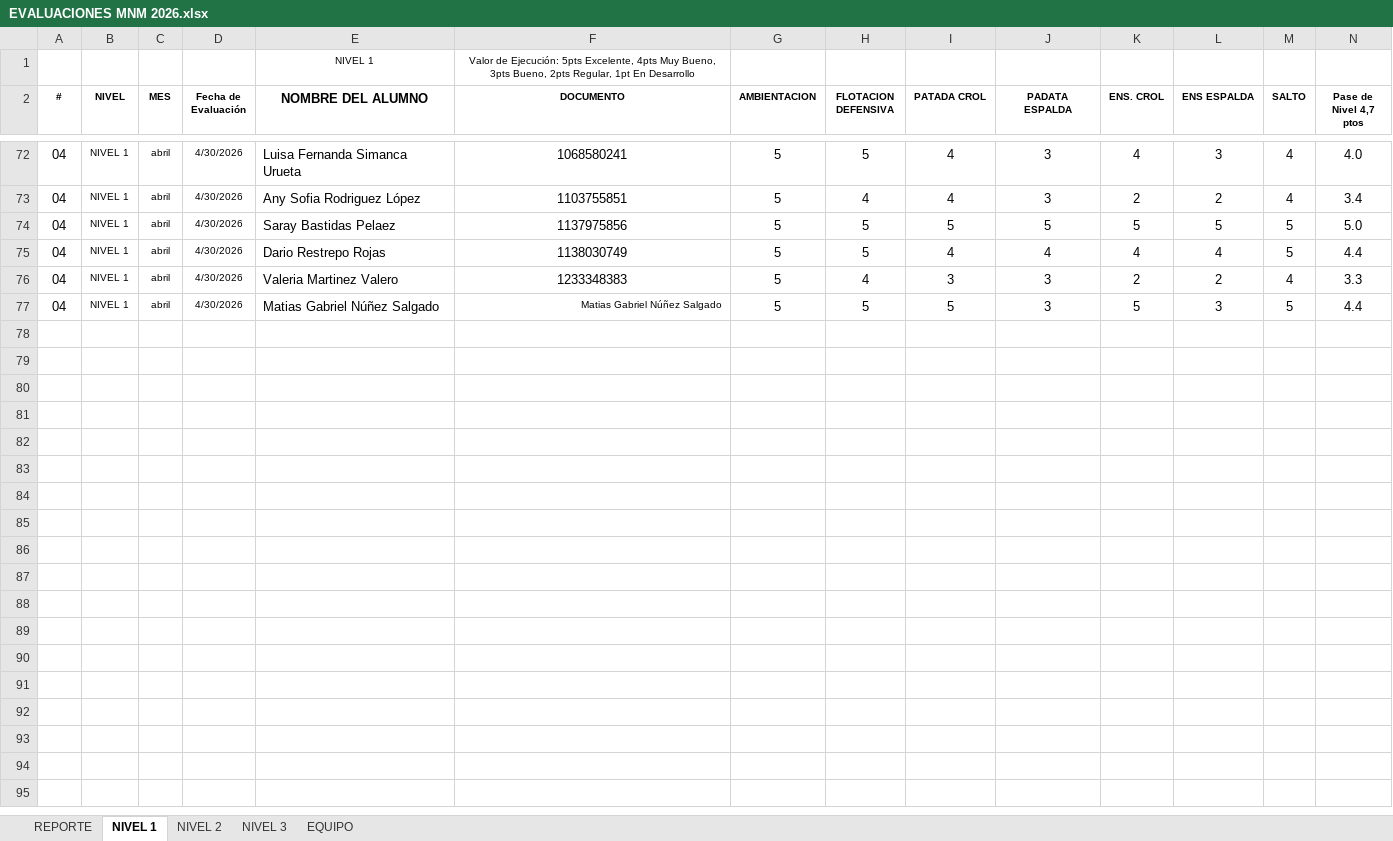
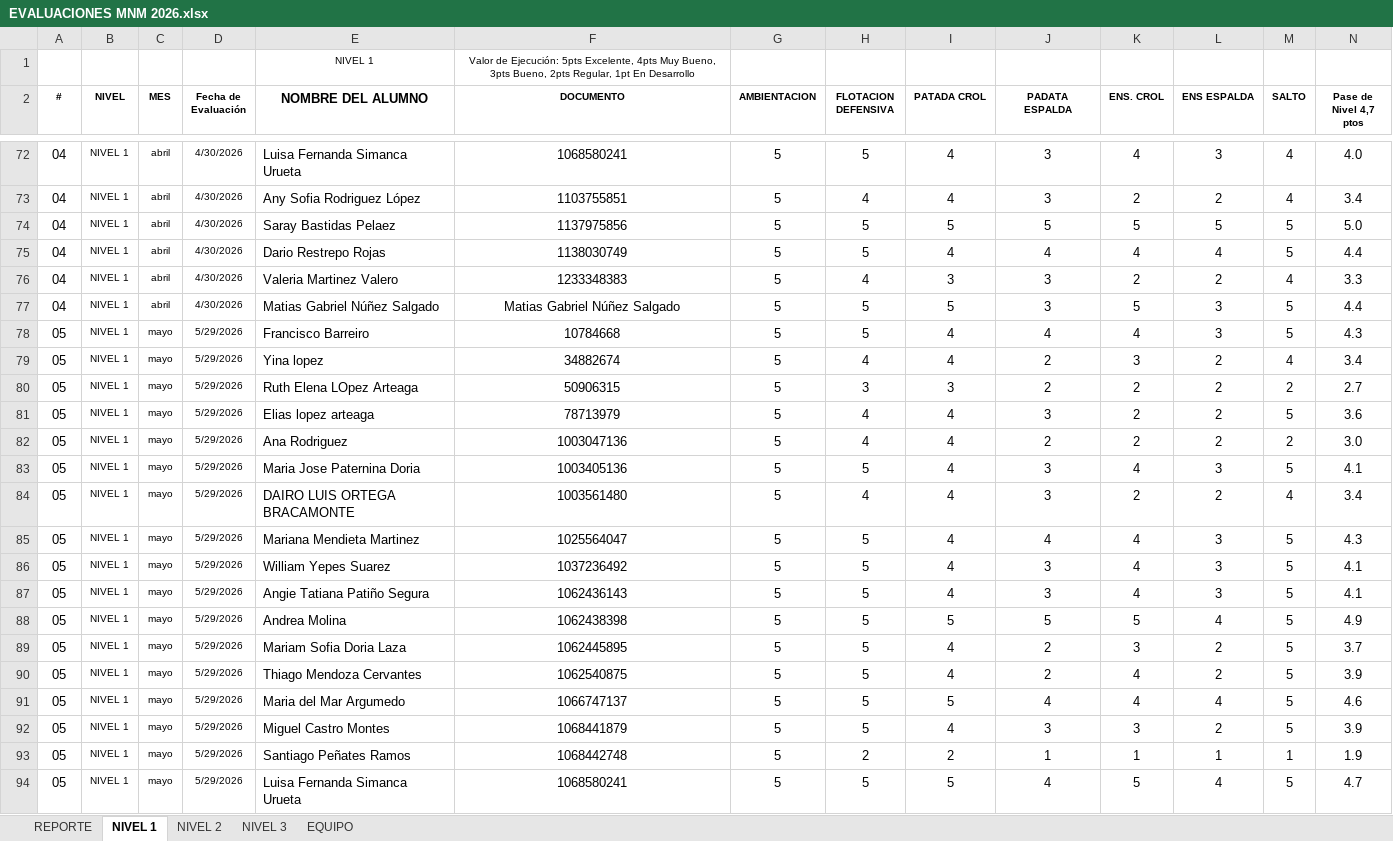
Before and after one commit to claumiseimbett1/Landing-MNM, an Excel workbook: documentos/EVALUACIONES MNM 2026.xlsx, sheet NIVEL 1, drawn as a sheet; only a part is shown, gaps mark what is left out; values as stored, in another font and other column widths than the file's, no borders; charts and pictures and table styles not drawn; rows hold the shown columns only; the diff covers the shown part only; the diff names each change by its address in the sheet, - before the commit and + after, or states it on an @@ line.

Commit message:
cambiado lo de MNM

```diff
--- a/documentos/EVALUACIONES MNM 2026.xlsx (sheet NIVEL 1)
+++ b/documentos/EVALUACIONES MNM 2026.xlsx (sheet NIVEL 1)
@@ F77 text size: larger, alignment: right → center @@
+row 78: 05 | NIVEL 1 | mayo | 5/29/2026 | Francisco Barreiro | 10784668 | 5 | 5 | 4 | 4 | 4 | 3 | 5 | 4.3
+row 79: 05 | NIVEL 1 | mayo | 5/29/2026 | Yina lopez | 34882674 | 5 | 4 | 4 | 2 | 3 | 2 | 4 | 3.4
+row 80: 05 | NIVEL 1 | mayo | 5/29/2026 | Ruth Elena LOpez Arteaga | 50906315 | 5 | 3 | 3 | 2 | 2 | 2 | 2 | 2.7
+row 81: 05 | NIVEL 1 | mayo | 5/29/2026 | Elias lopez arteaga | 78713979 | 5 | 4 | 4 | 3 | 2 | 2 | 5 | 3.6
+row 82: 05 | NIVEL 1 | mayo | 5/29/2026 | Ana Rodriguez | 1003047136 | 5 | 4 | 4 | 2 | 2 | 2 | 2 | 3.0
+row 83: 05 | NIVEL 1 | mayo | 5/29/2026 | Maria Jose Paternina Doria | 1003405136 | 5 | 5 | 4 | 3 | 4 | 3 | 5 | 4.1
+row 84: 05 | NIVEL 1 | mayo | 5/29/2026 | DAIRO LUIS ORTEGA BRACAMONTE | 1003561480 | 5 | 4 | 4 | 3 | 2 | 2 | 4 | 3.4
+row 85: 05 | NIVEL 1 | mayo | 5/29/2026 | Mariana Mendieta Martinez | 1025564047 | 5 | 5 | 4 | 4 | 4 | 3 | 5 | 4.3
+row 86: 05 | NIVEL 1 | mayo | 5/29/2026 | William Yepes Suarez | 1037236492 | 5 | 5 | 4 | 3 | 4 | 3 | 5 | 4.1
+row 87: 05 | NIVEL 1 | mayo | 5/29/2026 | Angie Tatiana Patiño Segura | 1062436143 | 5 | 5 | 4 | 3 | 4 | 3 | 5 | 4.1
+row 88: 05 | NIVEL 1 | mayo | 5/29/2026 | Andrea Molina | 1062438398 | 5 | 5 | 5 | 5 | 5 | 4 | 5 | 4.9
+row 89: 05 | NIVEL 1 | mayo | 5/29/2026 | Mariam Sofia Doria Laza | 1062445895 | 5 | 5 | 4 | 2 | 3 | 2 | 5 | 3.7
+row 90: 05 | NIVEL 1 | mayo | 5/29/2026 | Thiago Mendoza Cervantes | 1062540875 | 5 | 5 | 4 | 2 | 4 | 2 | 5 | 3.9
+row 91: 05 | NIVEL 1 | mayo | 5/29/2026 | Maria del Mar Argumedo | 1066747137 | 5 | 5 | 5 | 4 | 4 | 4 | 5 | 4.6
+row 92: 05 | NIVEL 1 | mayo | 5/29/2026 | Miguel Castro Montes | 1068441879 | 5 | 5 | 4 | 3 | 3 | 2 | 5 | 3.9
+row 93: 05 | NIVEL 1 | mayo | 5/29/2026 | Santiago Peñates Ramos | 1068442748 | 5 | 2 | 2 | 1 | 1 | 1 | 1 | 1.9
+row 94: 05 | NIVEL 1 | mayo | 5/29/2026 | Luisa Fernanda Simanca Urueta | 1068580241 | 5 | 5 | 5 | 4 | 5 | 4 | 5 | 4.7
```
Also changed, not shown: 8 added rows elsewhere in this sheet, sheet NIVEL 2, sheet NIVEL 3, sheet REPORTE, charts or pictures.
